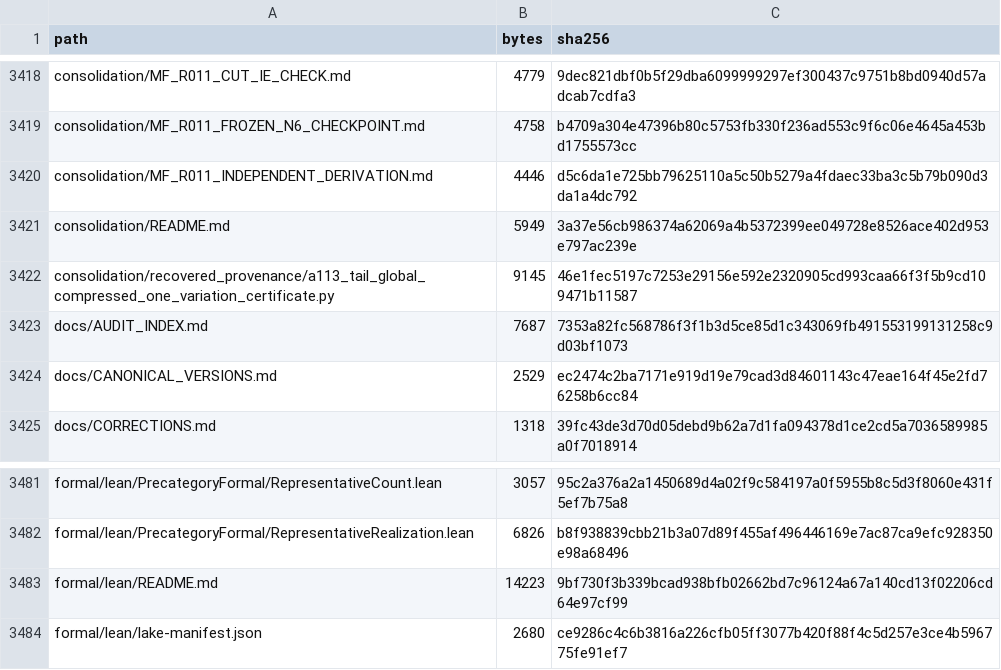
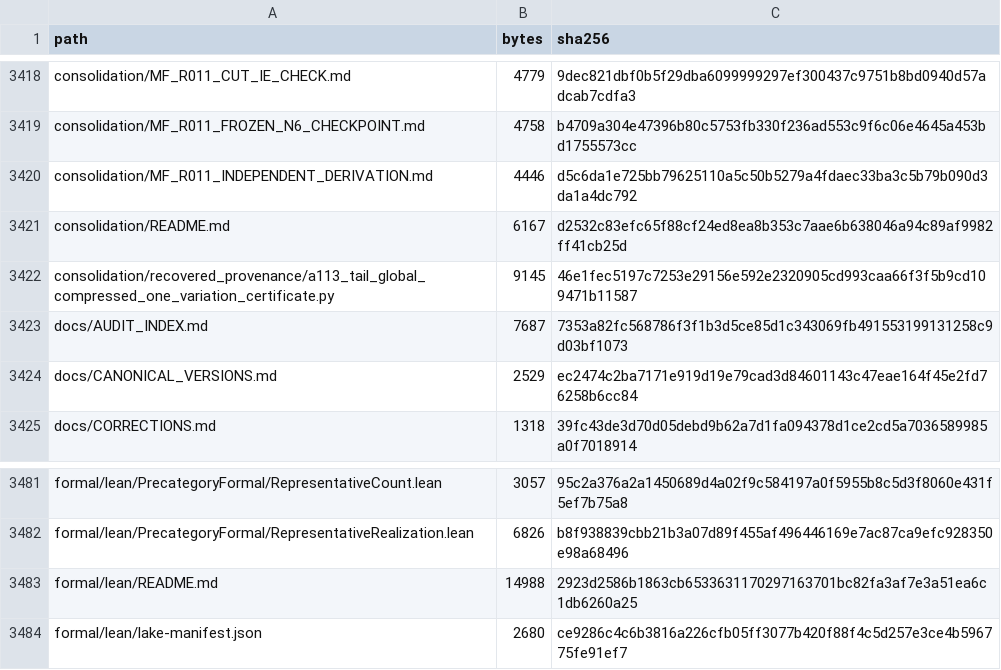
Before and after one commit to DevHabito/precategorical-modal-field-framework, a CSV file: MANIFEST.csv, drawn as a sheet; only a part is shown, gaps mark what is left out.

```diff
--- a/MANIFEST.csv
+++ b/MANIFEST.csv
@@ -3420,3 +3420,3 @@ consolidation/MF_R011_FROZEN_N6_CHECKPOINT.md,4758,b4709a304e47396b80c5753fb330f
 consolidation/MF_R011_INDEPENDENT_DERIVATION.md,4446,d5c6da1e725bb79625110a5c50b5279a4fdaec33ba3c5b79b090d3da1a4dc792
-consolidation/README.md,5949,3a37e56cb986374a62069a4b5372399ee049728e8526ace402d953e797ac239e
+consolidation/README.md,6167,d2532c83efc65f88cf24ed8ea8b353c7aae6b638046a94c89af9982ff41cb25d
 consolidation/recovered_provenance/a113_tail_global_compressed_one_variation_certificate.py,9145,46e1fec5197c7253e29156e592e2320905cd993caa66f3f5b9cd109471b11587
@@ -3482,3 +3482,3 @@ formal/lean/PrecategoryFormal/RepresentativeCount.lean,3057,95c2a376a2a1450689d4
 formal/lean/PrecategoryFormal/RepresentativeRealization.lean,6826,b8f938839cbb21b3a07d89f455af496446169e7ac87ca9efc928350e98a68496
-formal/lean/README.md,14223,9bf730f3b339bcad938bfb02662bd7c96124a67a140cd13f02206cd64e97cf99
+formal/lean/README.md,14988,2923d2586b1863cb6533631170297163701bc82fa3af7e3a51ea6c1db6260a25
 formal/lean/lake-manifest.json,2680,ce9286c4c6b3816a226cfb05ff3077b420f88f4c5d257e3ce4b596775fe91ef7
```
Also changed, not shown: 1 other file.
